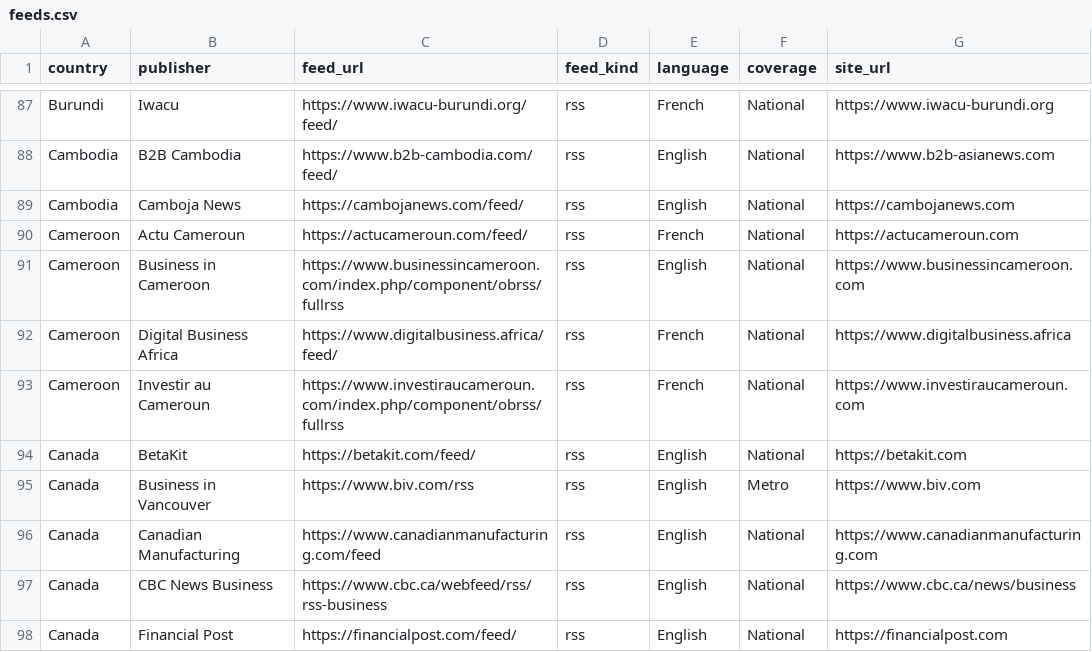
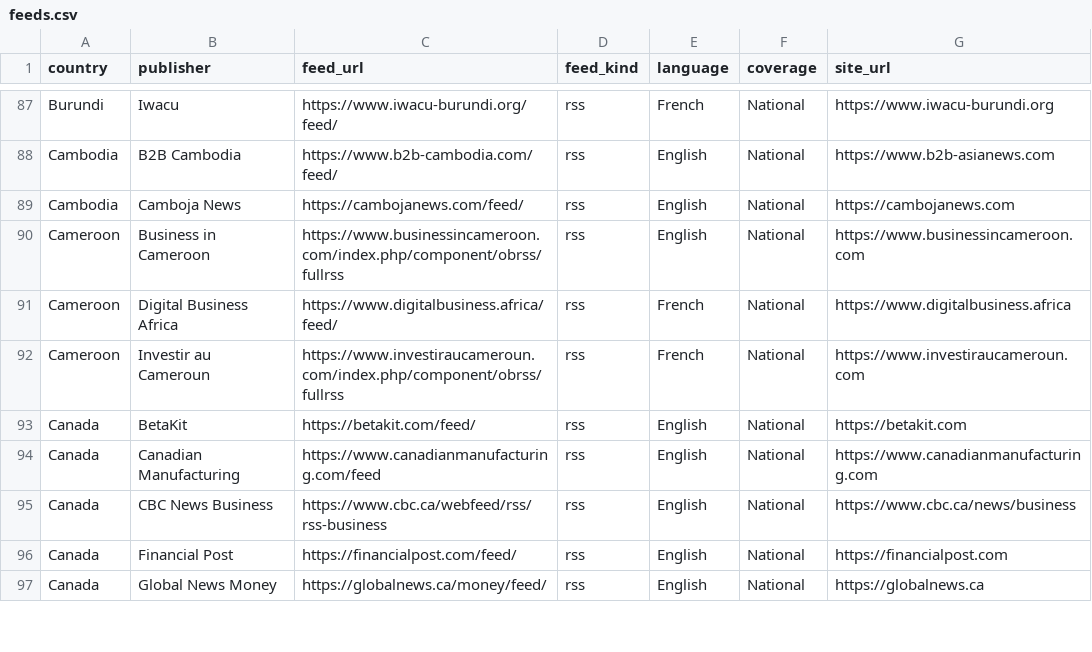
Before and after one commit to dk-forge/talent-intelligence-tracker, a CSV file: data/feeds.csv, drawn as a sheet; only a part is shown, gaps mark what is left out; the shorter side is filled out with more unchanged rows.

Commit message:
Overnight fixes: google_news consent wall, zero-store alarm, peso guard, bln/mln parsing (#185)
Restores google_news collection behind the EU consent wall, adds a zero-store streak alarm and guardrail-overdue job, guards peso funding figures, reads bln/mln scales, retires two dead feeds.

```diff
--- a/data/feeds.csv
+++ b/data/feeds.csv
@@ -89,3 +89,2 @@ Cambodia,B2B Cambodia,https://www.b2b-cambodia.com/feed/,rss,English,National,ht
 Cambodia,Camboja News,https://cambojanews.com/feed/,rss,English,National,https://cambojanews.com
-Cameroon,Actu Cameroun,https://actucameroun.com/feed/,rss,French,National,https://actucameroun.com
 Cameroon,Business in Cameroon,https://www.businessincameroon.com/index.php/component/obrss/fullrss,rss,English,National,https://www.businessincameroon.com
@@ -94,3 +93,2 @@ Cameroon,Investir au Cameroun,https://www.investiraucameroun.com/index.php/compo
 Canada,BetaKit,https://betakit.com/feed/,rss,English,National,https://betakit.com
-Canada,Business in Vancouver,https://www.biv.com/rss,rss,English,Metro,https://www.biv.com
 Canada,Canadian Manufacturing,https://www.canadianmanufacturing.com/feed,rss,English,National,https://www.canadianmanufacturing.com
```
Also changed, not shown: data/sources_catalogue.csv, 19 other files.
